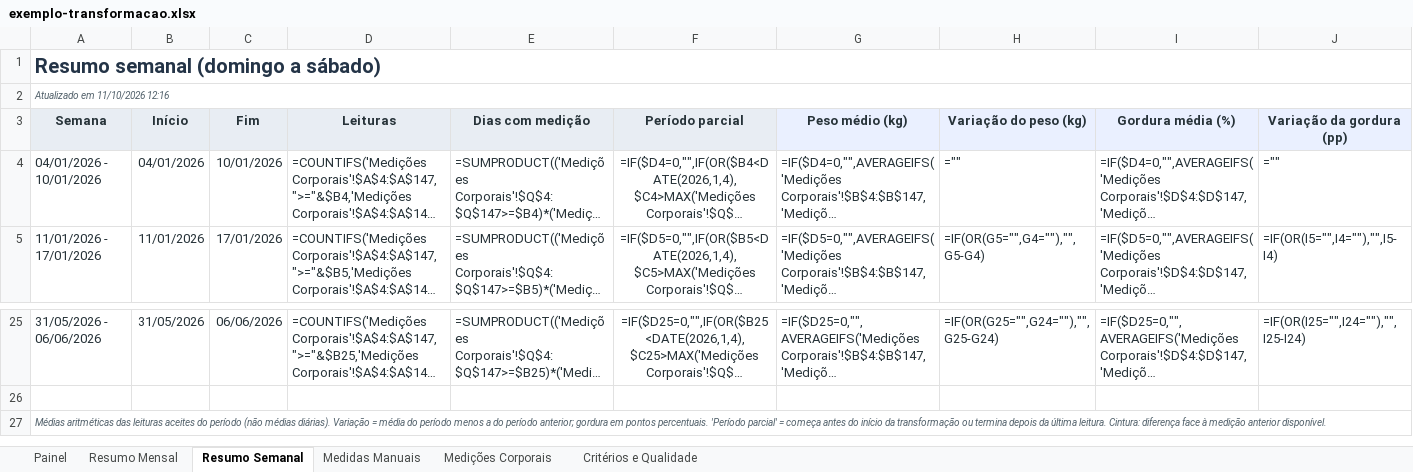
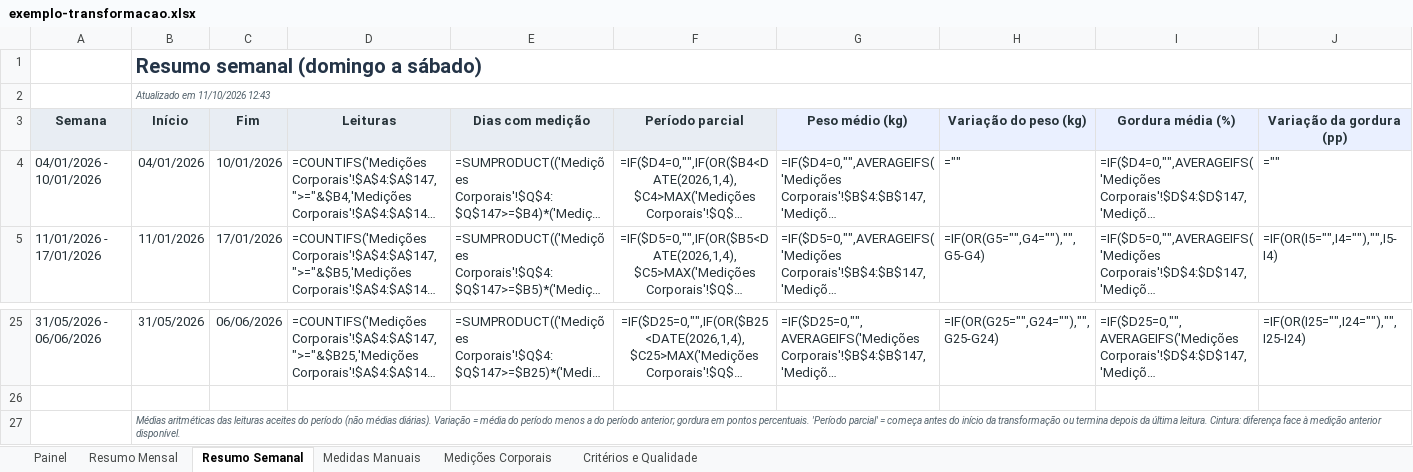
Before and after one commit to tpereira2005/zepp-life-excel-ia, an Excel workbook: docs/exemplo/exemplo-transformacao.xlsx, sheet Resumo Semanal, drawn as a sheet; only a part is shown, gaps mark what is left out; long unchanged cells end in …; values as stored, in another font and other column widths than the file's, no borders; formulas without a stored value are shown as written; conditional formats and table styles not drawn; removed rows and columns are numbered as before the commit, all else as after; rows hold the shown columns only; the diff names each change by its address in the sheet, - before the commit and + after, or states it on an @@ line.

```diff
--- a/docs/exemplo/exemplo-transformacao.xlsx (sheet Resumo Semanal)
+++ b/docs/exemplo/exemplo-transformacao.xlsx (sheet Resumo Semanal)
-row 1: Resumo semanal (domingo a sábado)
-row 2: Atualizado em 11/10/2026 12:16
+row 1:  | Resumo semanal (domingo a sábado)
+row 2:  | Atualizado em 11/10/2026 12:43
-row 27: Médias aritméticas das leituras aceites do período (não médias diárias). Variação = média do período menos a do período anterior; gordura em pontos percentuais. 'Período parcial' = começa antes do início da transformação ou termina depois da última leitura. Cintura: diferença face à medição anterior disponível.
+row 27:  | Médias aritméticas das leituras aceites do período (não médias diárias). Variação = média do período menos a do período anterior; gordura em pontos percentuais. 'Período parcial' = começa antes do início da transformação ou termina depois da última leitura. Cintura: diferença face à medição anterior disponível.
```
Also changed, not shown: sheet Resumo Mensal, sheet Painel, sheet Critérios e Qualidade, sheet Medições Corporais, 8 other files.
